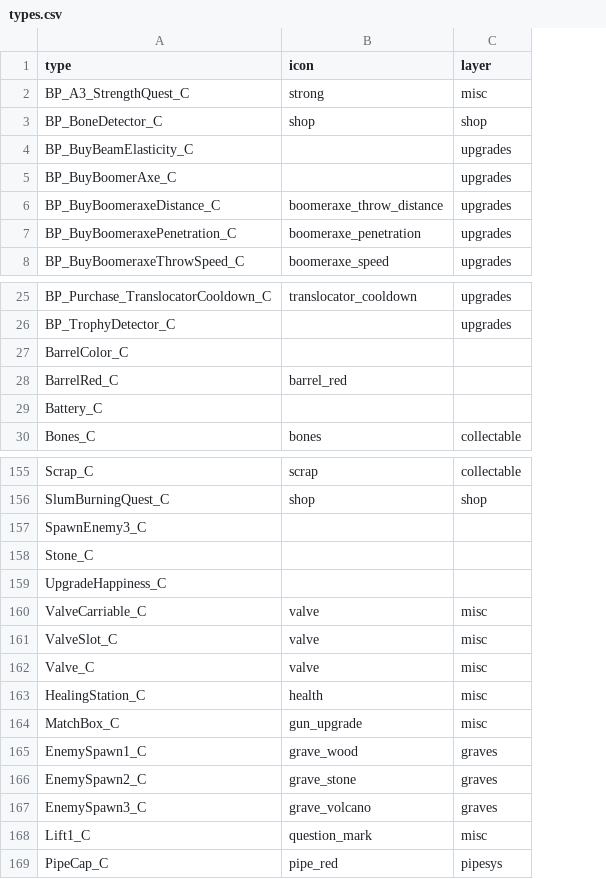
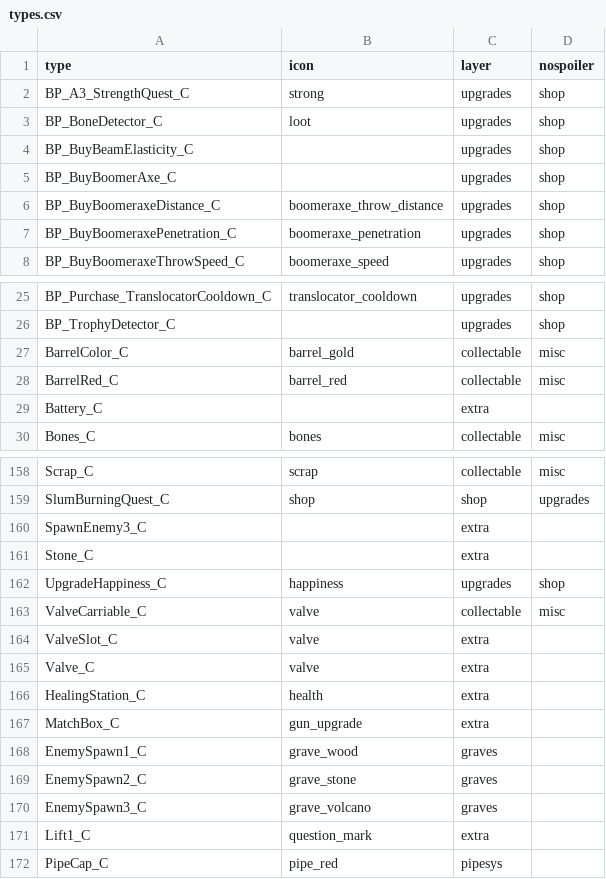
Before and after one commit to SupraGamesCommunity/maps, a CSV file: data/types.csv, drawn as a sheet; only a part is shown, gaps mark what is left out; addresses are those after the commit; the diff covers the shown part only; the diff names each change by its address in the sheet, - before the commit and + after, or states it on an @@ line.

Commit message:
Show gold mineable blocks with correct value on the coin layer (other mineables on extras) Fix bug in code to fix SL chest that has not contents (BuyHealth+1_C) Fix chest from SIU that has coins and non-existent spawns upgrade Fixed some issues with coin/coin chest values   Fix missing coin value from some of the coins in SIU   Set default number of coins from a coin as 1 (small) or 10 (big) Set coin chests to spawn "_CoinChest_C" so we can more easily add to a layer Experiment: Shrink size of small coins by factor of 2 Work in progress on cleaning up assignment of markers to layers for spoiler/non-spoiler
Added default icon for layer markers to layers.csv (replacing background) and filled in
Added yellower version of coin stash icon (coinStash2)
Added nospoiler layer entry to types.csv and fixed up all layers
Now using Jori'cs version of pyUE4Parse so tweaked comments/doc to reflect this
Updated doc about changes to markers JSON and layers/types CSV
Rebuilt marker json's
Added specific icon files for big and small coins

```diff
--- a/data/types.csv
+++ b/data/types.csv
+column D (nospoiler), rows 2-8: all shop; rows 25-30: shop | shop | misc | misc |  | misc; rows 158-163: misc | upgrades |  |  | shop | misc
-C2 (layer): misc
+C2 (layer): upgrades
-B3 (icon): shop
+B3 (icon): loot
-C3 (layer): shop
+C3 (layer): upgrades
-B27 (icon): (empty)
+B27 (icon): barrel_gold
-C27:C28 (layer): (empty)
+C27:C28 (layer): collectable
-C29 (layer): (empty)
+C29 (layer): extra
-C160:C161 (layer): (empty)
+C160:C161 (layer): extra
-B162 (icon): (empty)
+B162 (icon): happiness
-C162 (layer): (empty)
+C162 (layer): upgrades
-C163 (layer): misc
+C163 (layer): collectable
-C164:C167 (layer): misc
+C164:C167 (layer): extra
-C171 (layer): misc
+C171 (layer): extra
```
Also changed, not shown: 3 added rows and 26 edited cells elsewhere in this file, data/layers.csv, 9 other files.
